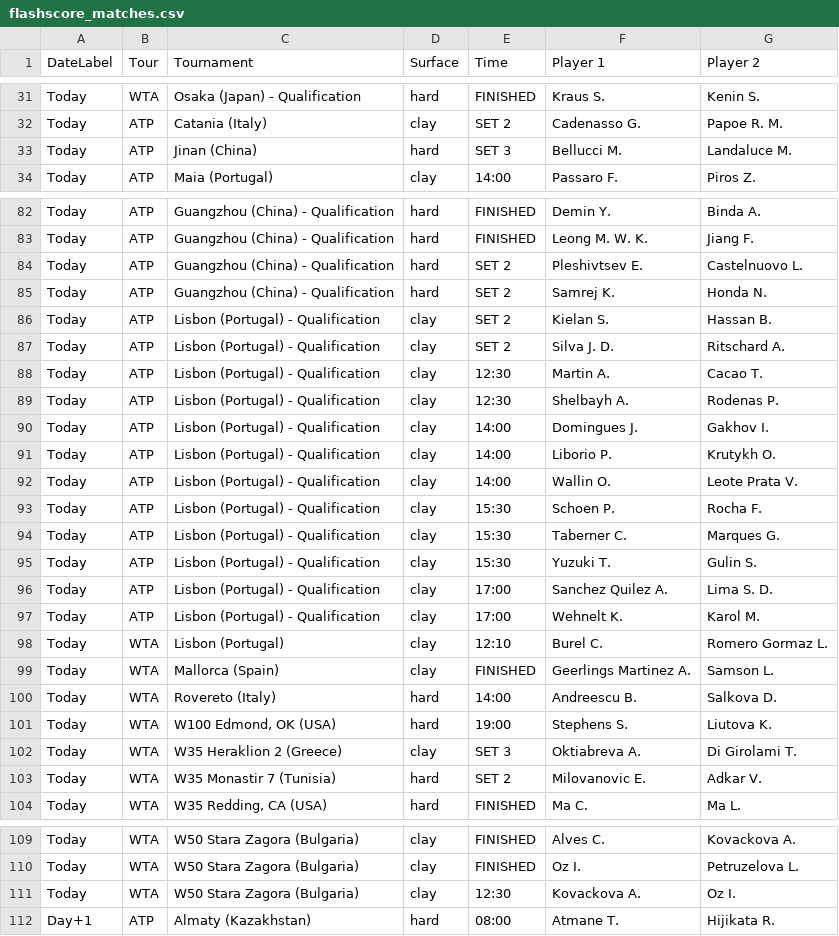
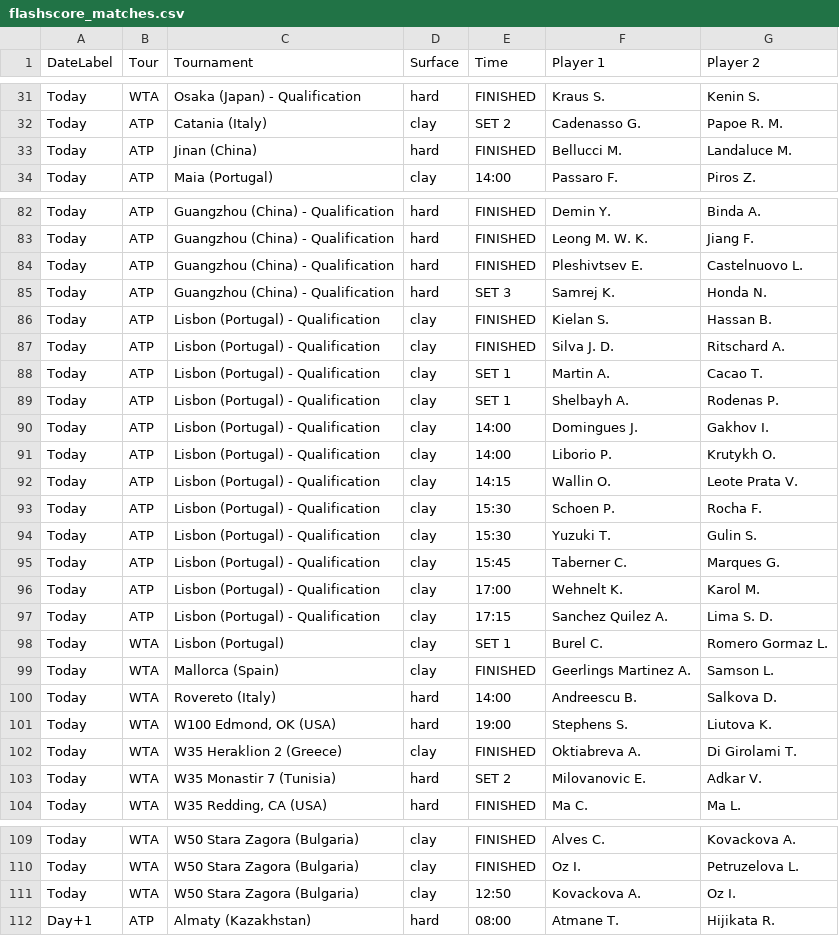
Before and after one commit to rajnakviliam/tennis-surface-elo, a CSV file: flashscore_matches.csv, drawn as a sheet; only a part is shown, gaps mark what is left out; the diff covers the shown part only.

```diff
--- a/flashscore_matches.csv
+++ b/flashscore_matches.csv
@@ -32,3 +32,3 @@ Today;WTA;Osaka (Japan) - Qualification;hard;FINISHED;Kraus S.;Kenin S.
 Today;ATP;Catania (Italy);clay;SET 2;Cadenasso G.;Papoe R. M.
-Today;ATP;Jinan (China);hard;SET 3;Bellucci M.;Landaluce M.
+Today;ATP;Jinan (China);hard;FINISHED;Bellucci M.;Landaluce M.
 Today;ATP;Maia (Portugal);clay;14:00;Passaro F.;Piros Z.
@@ -83,17 +83,17 @@ Today;ATP;Guangzhou (China) - Qualification;hard;FINISHED;Demin Y.;Binda A.
 Today;ATP;Guangzhou (China) - Qualification;hard;FINISHED;Leong M. W. K.;Jiang F.
-Today;ATP;Guangzhou (China) - Qualification;hard;SET 2;Pleshivtsev E.;Castelnuovo L.
-Today;ATP;Guangzhou (China) - Qualification;hard;SET 2;Samrej K.;Honda N.
-Today;ATP;Lisbon (Portugal) - Qualification;clay;SET 2;Kielan S.;Hassan B.
-Today;ATP;Lisbon (Portugal) - Qualification;clay;SET 2;Silva J. D.;Ritschard A.
-Today;ATP;Lisbon (Portugal) - Qualification;clay;12:30;Martin A.;Cacao T.
-Today;ATP;Lisbon (Portugal) - Qualification;clay;12:30;Shelbayh A.;Rodenas P.
+Today;ATP;Guangzhou (China) - Qualification;hard;FINISHED;Pleshivtsev E.;Castelnuovo L.
+Today;ATP;Guangzhou (China) - Qualification;hard;SET 3;Samrej K.;Honda N.
+Today;ATP;Lisbon (Portugal) - Qualification;clay;FINISHED;Kielan S.;Hassan B.
+Today;ATP;Lisbon (Portugal) - Qualification;clay;FINISHED;Silva J. D.;Ritschard A.
+Today;ATP;Lisbon (Portugal) - Qualification;clay;SET 1;Martin A.;Cacao T.
+Today;ATP;Lisbon (Portugal) - Qualification;clay;SET 1;Shelbayh A.;Rodenas P.
 Today;ATP;Lisbon (Portugal) - Qualification;clay;14:00;Domingues J.;Gakhov I.
 Today;ATP;Lisbon (Portugal) - Qualification;clay;14:00;Liborio P.;Krutykh O.
-Today;ATP;Lisbon (Portugal) - Qualification;clay;14:00;Wallin O.;Leote Prata V.
+Today;ATP;Lisbon (Portugal) - Qualification;clay;14:15;Wallin O.;Leote Prata V.
 Today;ATP;Lisbon (Portugal) - Qualification;clay;15:30;Schoen P.;Rocha F.
-Today;ATP;Lisbon (Portugal) - Qualification;clay;15:30;Taberner C.;Marques G.
 Today;ATP;Lisbon (Portugal) - Qualification;clay;15:30;Yuzuki T.;Gulin S.
-Today;ATP;Lisbon (Portugal) - Qualification;clay;17:00;Sanchez Quilez A.;Lima S. D.
+Today;ATP;Lisbon (Portugal) - Qualification;clay;15:45;Taberner C.;Marques G.
 Today;ATP;Lisbon (Portugal) - Qualification;clay;17:00;Wehnelt K.;Karol M.
-Today;WTA;Lisbon (Portugal);clay;12:10;Burel C.;Romero Gormaz L.
+Today;ATP;Lisbon (Portugal) - Qualification;clay;17:15;Sanchez Quilez A.;Lima S. D.
+Today;WTA;Lisbon (Portugal);clay;SET 1;Burel C.;Romero Gormaz L.
 Today;WTA;Mallorca (Spain);clay;FINISHED;Geerlings Martinez A.;Samson L.
@@ -101,3 +101,3 @@ Today;WTA;Rovereto (Italy);hard;14:00;Andreescu B.;Salkova D.
 Today;WTA;W100 Edmond, OK (USA);hard;19:00;Stephens S.;Liutova K.
-Today;WTA;W35 Heraklion 2 (Greece);clay;SET 3;Oktiabreva A.;Di Girolami T.
+Today;WTA;W35 Heraklion 2 (Greece);clay;FINISHED;Oktiabreva A.;Di Girolami T.
 Today;WTA;W35 Monastir 7 (Tunisia);hard;SET 2;Milovanovic E.;Adkar V.
@@ -110,3 +110,3 @@ Today;WTA;W50 Stara Zagora (Bulgaria);clay;FINISHED;Alves C.;Kovackova A.
 Today;WTA;W50 Stara Zagora (Bulgaria);clay;FINISHED;Oz I.;Petruzelova L.
-Today;WTA;W50 Stara Zagora (Bulgaria);clay;12:30;Kovackova A.;Oz I.
+Today;WTA;W50 Stara Zagora (Bulgaria);clay;12:50;Kovackova A.;Oz I.
 Day+1;ATP;Almaty (Kazakhstan);hard;08:00;Atmane T.;Hijikata R.
```
Also changed, not shown: 2 added rows, 6 removed rows and 44 edited cells elsewhere in this file.
